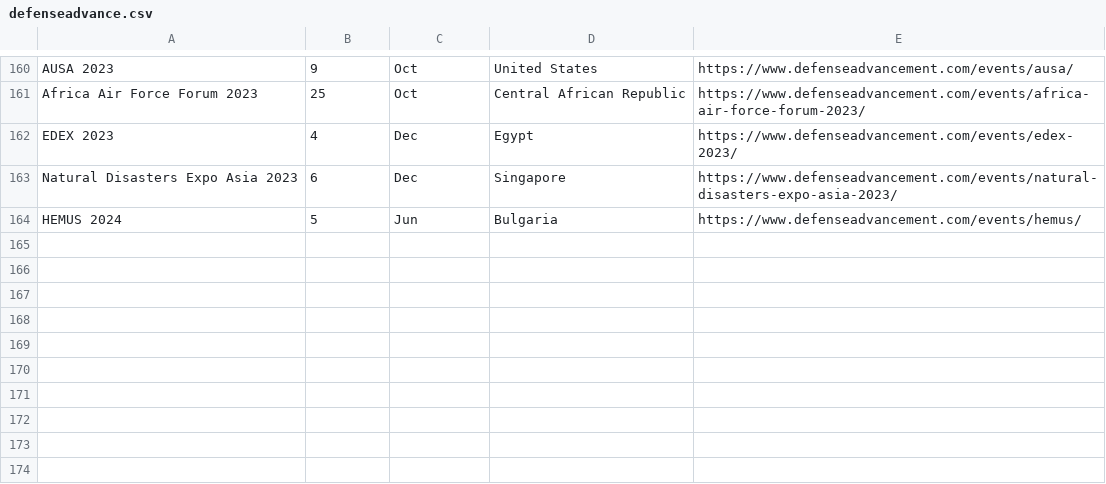
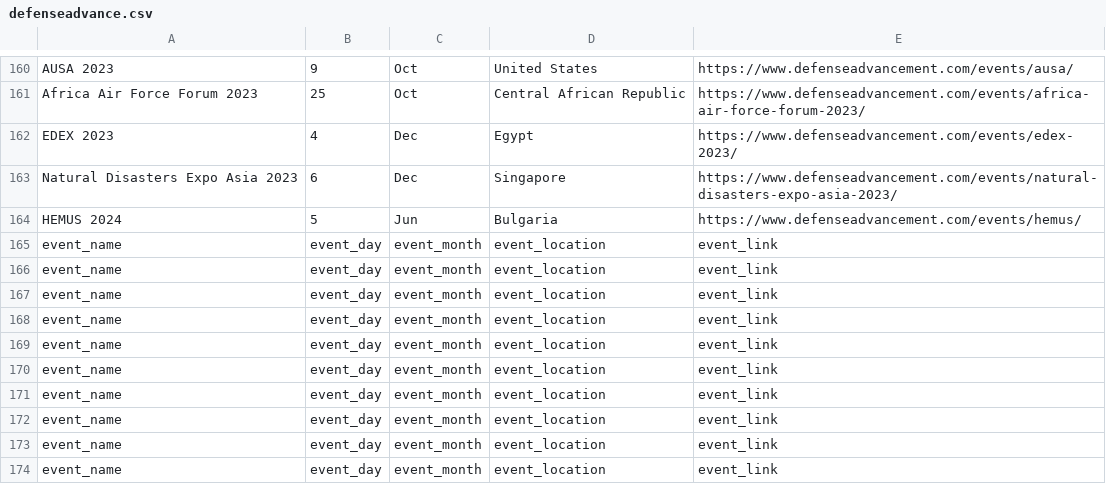
Before and after one commit to AylinOez/defense_events, a CSV file: defenseadvance.csv, drawn as a sheet; only a part is shown, gaps mark what is left out.

```diff
--- a/defenseadvance.csv
+++ b/defenseadvance.csv
@@ -164 +164,11 @@ Natural Disasters Expo Asia 2023,6,Dec,Singapore,https://www.defenseadvancement.
 HEMUS 2024,5,Jun,Bulgaria,https://www.defenseadvancement.com/events/hemus/
+event_name,event_day,event_month,event_location,event_link
+event_name,event_day,event_month,event_location,event_link
+event_name,event_day,event_month,event_location,event_link
+event_name,event_day,event_month,event_location,event_link
+event_name,event_day,event_month,event_location,event_link
+event_name,event_day,event_month,event_location,event_link
+event_name,event_day,event_month,event_location,event_link
+event_name,event_day,event_month,event_location,event_link
+event_name,event_day,event_month,event_location,event_link
+event_name,event_day,event_month,event_location,event_link
```
Also changed, not shown: 2 other files.
